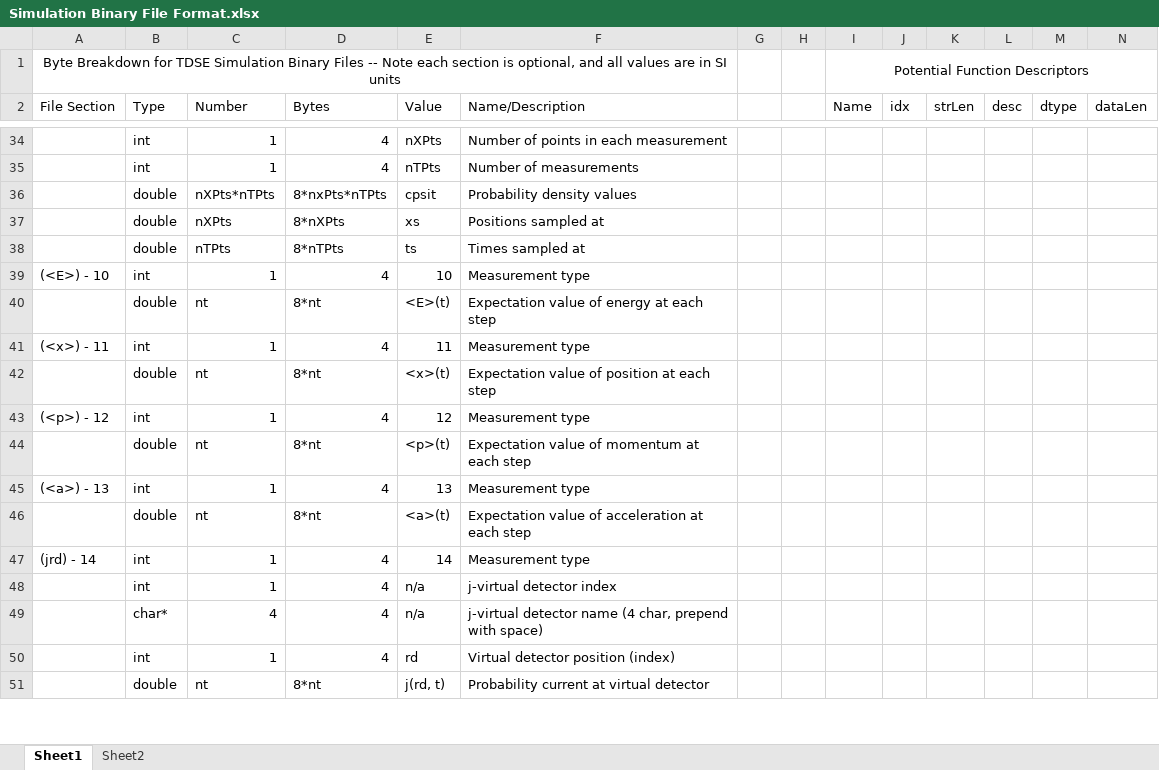
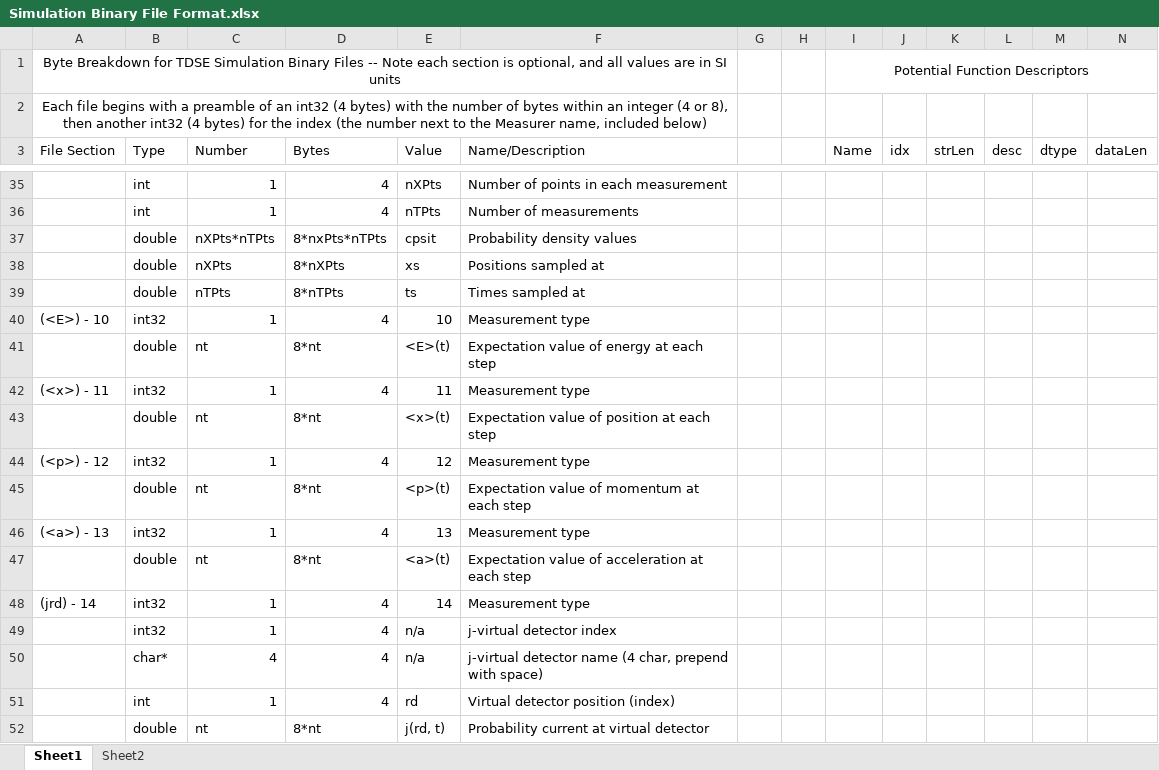
Before and after one commit to JoshMann96/TDSESolver, an Excel workbook: doc/Simulation Binary File Format.xlsx, sheet Sheet1, drawn as a sheet; only a part is shown, gaps mark what is left out; values as stored, in another font and other column widths than the file's, no borders; addresses are those after the commit; rows hold the shown columns only; the diff covers the shown part only; the diff names each change by its address in the sheet, - before the commit and + after, or states it on an @@ line.

Commit message:
moved to size_t for indices/sizes for larger arrays if needed added integer size to each data file added associated support in rawdataload allocation of output eigenstate memory is now done within the KineticOperator so that CrankNicolson can provide a lower memory solution. The user must now provide the solver with a pointer to the malloc'er and free the memory themselves movied file opening, writing, management for (most Measurers) to the Measurer base class. PotentialManager no longer allocates pointer arrays of zero length SimulationManager will use a default weight of 1 for each state if its weight calculator is not set instead of throwing an error added UniformWeight in case the user wants to control the value of the uniform weight moved Simulation stuff to submodule of tdsepy added Python bindings for DTBCs added general PySimulation.run function which determines the appropriate variant to use based upon the set KineticOperator and the types of Potentials
(known problems)
the Python wrapper structure is not fully functioning, hints are not being provided
program terminates with a segfault/double-free

```diff
--- a/doc/Simulation Binary File Format.xlsx (sheet Sheet1)
+++ b/doc/Simulation Binary File Format.xlsx (sheet Sheet1)
+row 2: Each file begins with a preamble of an int32 (4 bytes) with the number of bytes within an integer (4 or 8), then another int32 (4 bytes) for the index (the number next to the Measurer name, included below)
-B40 (Type): int
+B40 (Type): int32
-B42 (Type): int
+B42 (Type): int32
-B44 (Type): int
+B44 (Type): int32
-B46 (Type): int
+B46 (Type): int32
-B48:B49 (Type): int
+B48:B49 (Type): int32
```
Also changed, not shown: 25 edited cells elsewhere in this sheet, 29 other files.
